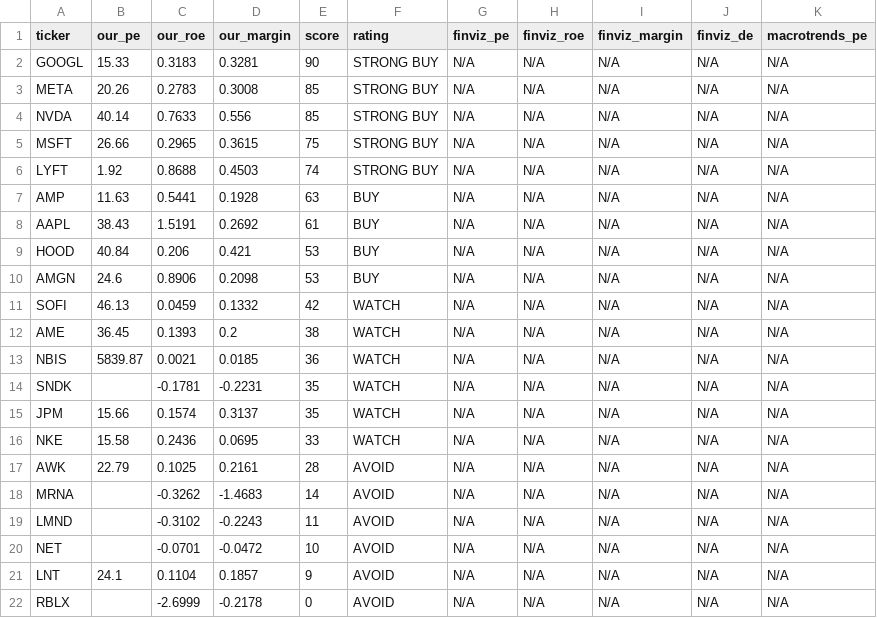
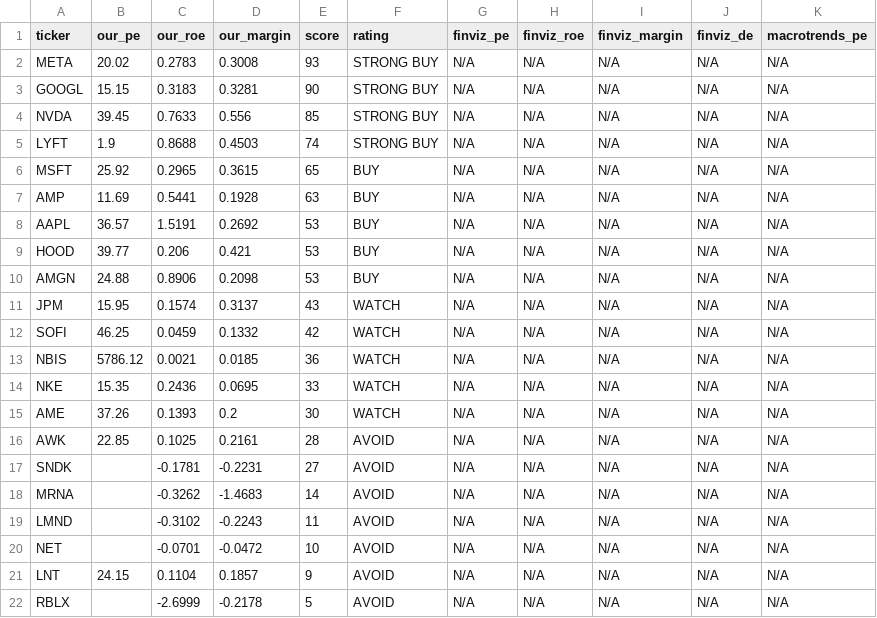
Before and after one commit to leafy-joyce-t/stock-tracker, a CSV file: data/comparison.csv, drawn as a sheet.

```diff
--- a/data/comparison.csv
+++ b/data/comparison.csv
@@ -1,18 +1,18 @@
 ticker,our_pe,our_roe,our_margin,score,rating,finviz_pe,finviz_roe,finviz_margin,finviz_de,macrotrends_pe
-GOOGL,15.33,0.3183,0.3281,90,STRONG BUY,N/A,N/A,N/A,N/A,N/A
-META,20.26,0.2783,0.3008,85,STRONG BUY,N/A,N/A,N/A,N/A,N/A
-NVDA,40.14,0.7633,0.556,85,STRONG BUY,N/A,N/A,N/A,N/A,N/A
-MSFT,26.66,0.2965,0.3615,75,STRONG BUY,N/A,N/A,N/A,N/A,N/A
-LYFT,1.92,0.8688,0.4503,74,STRONG BUY,N/A,N/A,N/A,N/A,N/A
-AMP,11.63,0.5441,0.1928,63,BUY,N/A,N/A,N/A,N/A,N/A
-AAPL,38.43,1.5191,0.2692,61,BUY,N/A,N/A,N/A,N/A,N/A
-HOOD,40.84,0.206,0.421,53,BUY,N/A,N/A,N/A,N/A,N/A
-AMGN,24.6,0.8906,0.2098,53,BUY,N/A,N/A,N/A,N/A,N/A
-SOFI,46.13,0.0459,0.1332,42,WATCH,N/A,N/A,N/A,N/A,N/A
-AME,36.45,0.1393,0.2,38,WATCH,N/A,N/A,N/A,N/A,N/A
-NBIS,5839.87,0.0021,0.0185,36,WATCH,N/A,N/A,N/A,N/A,N/A
-SNDK,,-0.1781,-0.2231,35,WATCH,N/A,N/A,N/A,N/A,N/A
-JPM,15.66,0.1574,0.3137,35,WATCH,N/A,N/A,N/A,N/A,N/A
-NKE,15.58,0.2436,0.0695,33,WATCH,N/A,N/A,N/A,N/A,N/A
-AWK,22.79,0.1025,0.2161,28,AVOID,N/A,N/A,N/A,N/A,N/A
+META,20.02,0.2783,0.3008,93,STRONG BUY,N/A,N/A,N/A,N/A,N/A
+GOOGL,15.15,0.3183,0.3281,90,STRONG BUY,N/A,N/A,N/A,N/A,N/A
+NVDA,39.45,0.7633,0.556,85,STRONG BUY,N/A,N/A,N/A,N/A,N/A
+LYFT,1.9,0.8688,0.4503,74,STRONG BUY,N/A,N/A,N/A,N/A,N/A
+MSFT,25.92,0.2965,0.3615,65,BUY,N/A,N/A,N/A,N/A,N/A
+AMP,11.69,0.5441,0.1928,63,BUY,N/A,N/A,N/A,N/A,N/A
+AAPL,36.57,1.5191,0.2692,53,BUY,N/A,N/A,N/A,N/A,N/A
+HOOD,39.77,0.206,0.421,53,BUY,N/A,N/A,N/A,N/A,N/A
+AMGN,24.88,0.8906,0.2098,53,BUY,N/A,N/A,N/A,N/A,N/A
+JPM,15.95,0.1574,0.3137,43,WATCH,N/A,N/A,N/A,N/A,N/A
+SOFI,46.25,0.0459,0.1332,42,WATCH,N/A,N/A,N/A,N/A,N/A
+NBIS,5786.12,0.0021,0.0185,36,WATCH,N/A,N/A,N/A,N/A,N/A
+NKE,15.35,0.2436,0.0695,33,WATCH,N/A,N/A,N/A,N/A,N/A
+AME,37.26,0.1393,0.2,30,WATCH,N/A,N/A,N/A,N/A,N/A
+AWK,22.85,0.1025,0.2161,28,AVOID,N/A,N/A,N/A,N/A,N/A
+SNDK,,-0.1781,-0.2231,27,AVOID,N/A,N/A,N/A,N/A,N/A
 MRNA,,-0.3262,-1.4683,14,AVOID,N/A,N/A,N/A,N/A,N/A
@@ -20,3 +20,3 @@ LMND,,-0.3102,-0.2243,11,AVOID,N/A,N/A,N/A,N/A,N/A
 NET,,-0.0701,-0.0472,10,AVOID,N/A,N/A,N/A,N/A,N/A
-LNT,24.1,0.1104,0.1857,9,AVOID,N/A,N/A,N/A,N/A,N/A
-RBLX,,-2.6999,-0.2178,0,AVOID,N/A,N/A,N/A,N/A,N/A
+LNT,24.15,0.1104,0.1857,9,AVOID,N/A,N/A,N/A,N/A,N/A
+RBLX,,-2.6999,-0.2178,5,AVOID,N/A,N/A,N/A,N/A,N/A
```
Also changed, not shown: data/calculated_ratios.csv, data/risk_signals.csv, 23 other files.
